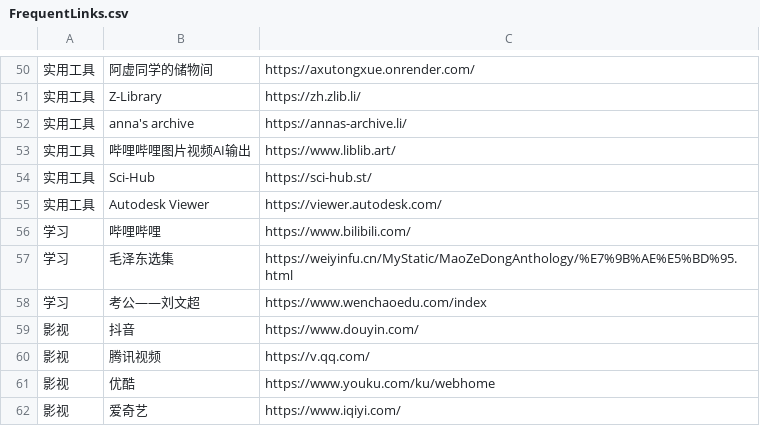
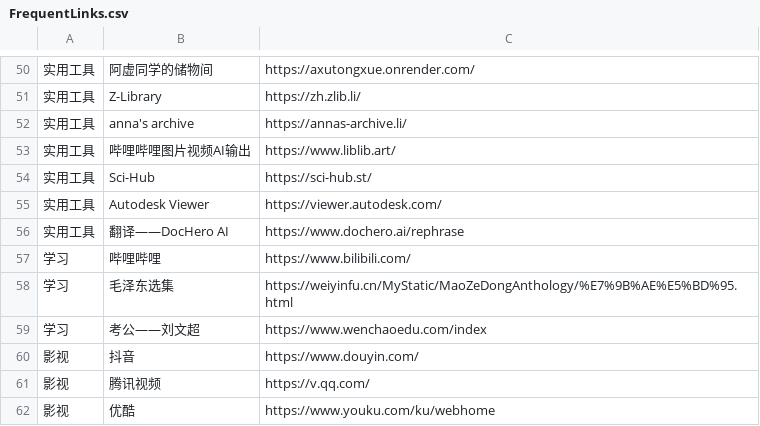
Before and after one commit to wwff3170-debug/FrequentLinks, a CSV file: FrequentLinks.csv, drawn as a sheet; only a part is shown, gaps mark what is left out; the shorter side is filled out with more unchanged rows; the diff names each change by its address in the sheet, - before the commit and + after, or states it on an @@ line.

Commit message:
Update FrequentLinks.csv

```diff
--- a/FrequentLinks.csv
+++ b/FrequentLinks.csv
+row 56: 实用工具 | 翻译——DocHero AI | https://www.dochero.ai/rephrase
```
